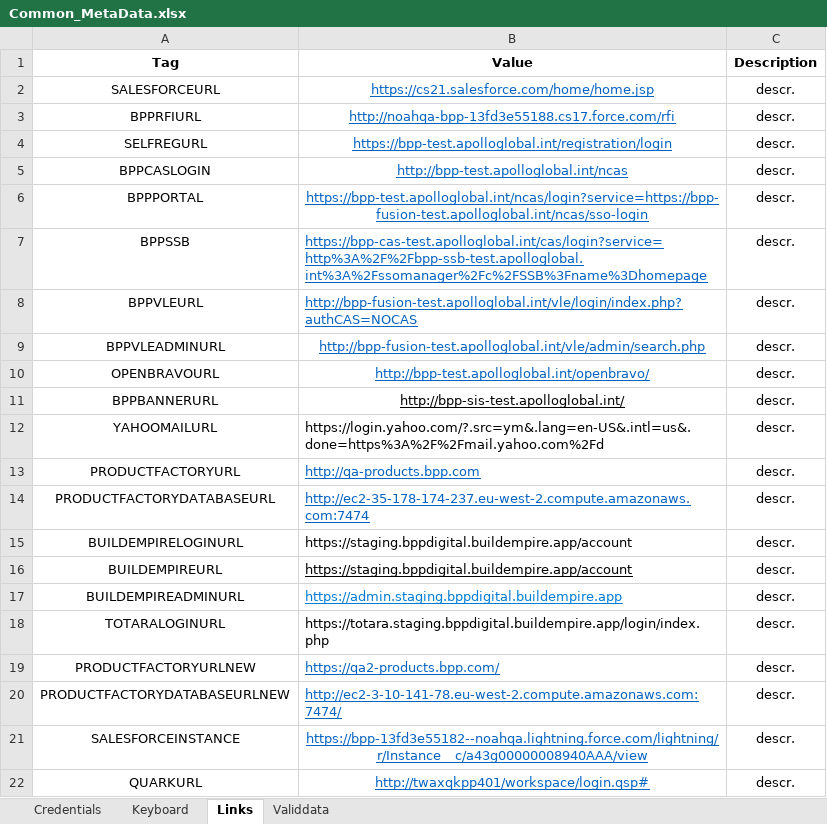
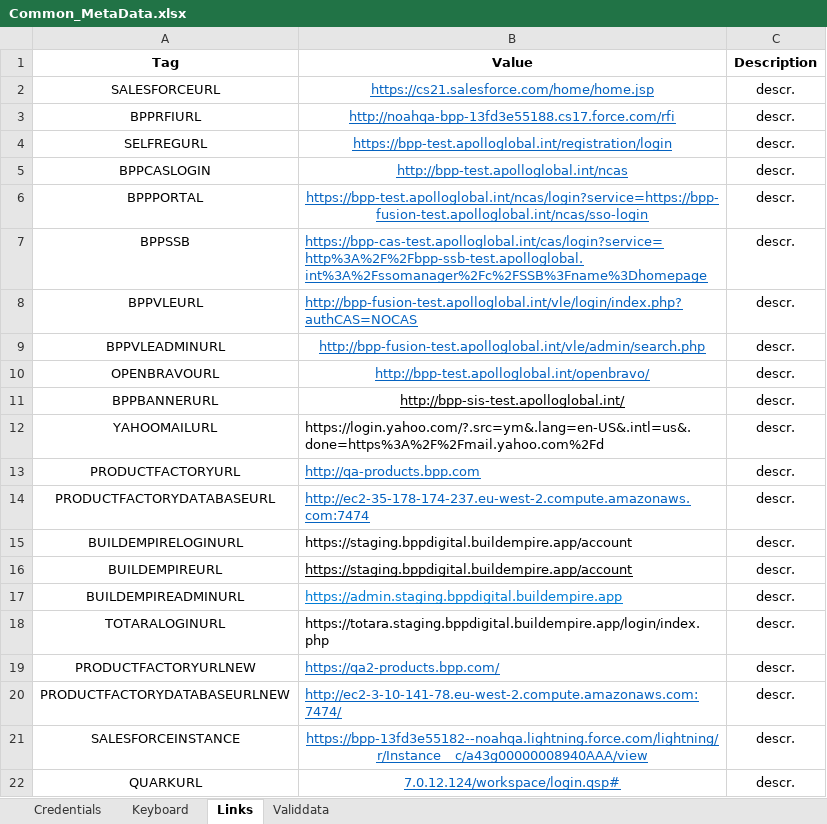
Before and after one commit to LevviathaN/TSrepo, an Excel workbook: framework/src/main/resources/data/bpp/keywords.metadata/metadata/Common_MetaData.xlsx, sheet Links, drawn as a sheet; values as stored, in another font and other column widths than the file's, no borders; the diff names each change by its address in the sheet, - before the commit and + after, or states it on an @@ line.

```diff
--- a/framework/src/main/resources/data/bpp/keywords.metadata/metadata/Common_MetaData.xlsx (sheet Links)
+++ b/framework/src/main/resources/data/bpp/keywords.metadata/metadata/Common_MetaData.xlsx (sheet Links)
-B22 (Value): http://twaxqkpp401/workspace/login.qsp#
+B22 (Value): 7.0.12.124/workspace/login.qsp#
```
Also changed, not shown: 10 other files.
